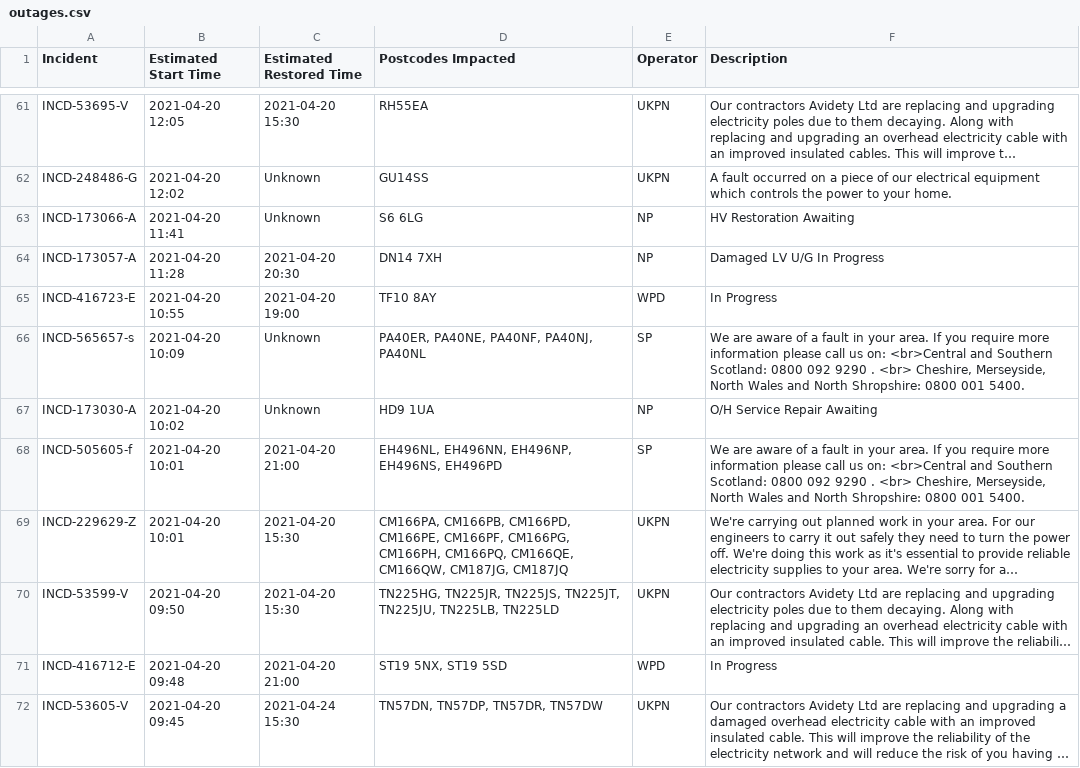
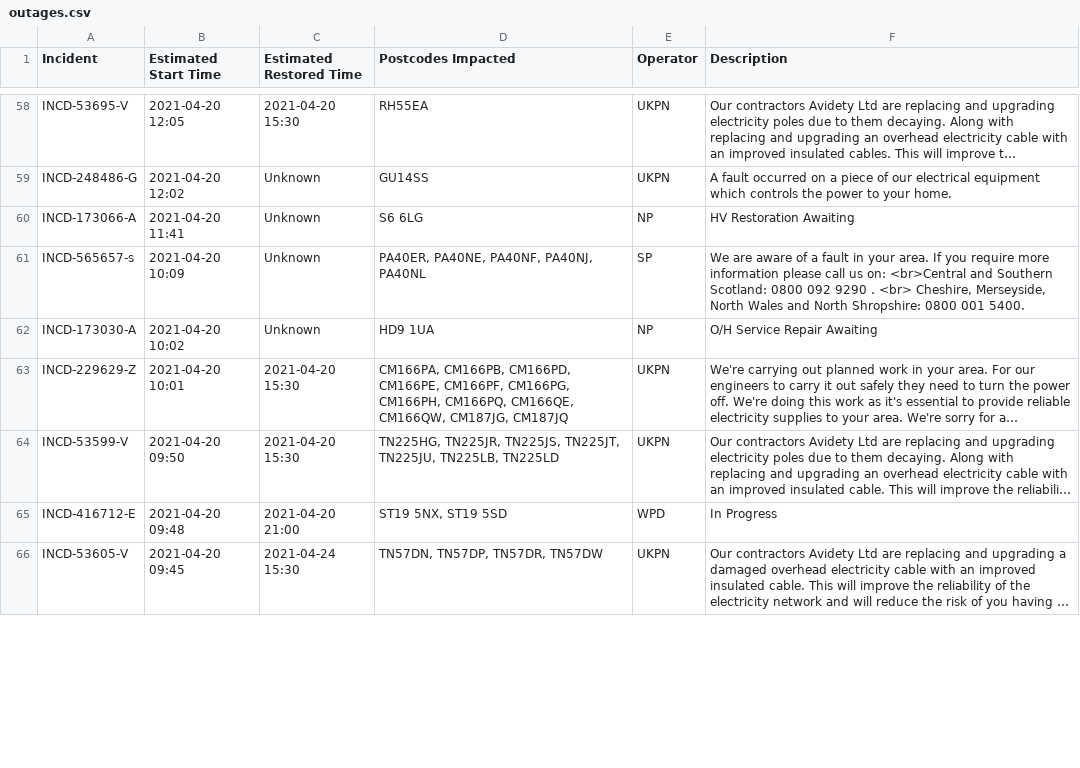
Before and after one commit to OSUKED/Outage-Watch, a CSV file: docs/data/outages.csv, drawn as a sheet; only a part is shown, gaps mark what is left out; long unchanged cells end in …; removed rows and columns are numbered as before the commit, all else as after; the diff covers the shown part only; the diff names each change by its address in the sheet, - before the commit and + after, or states it on an @@ line.

```diff
--- a/docs/data/outages.csv
+++ b/docs/data/outages.csv
-row 64: INCD-173057-A | 2021-04-20 11:28 | 2021-04-20 20:30 | DN14 7XH | NP | Damaged LV U/G In Progress
-row 65: INCD-416723-E | 2021-04-20 10:55 | 2021-04-20 19:00 | TF10 8AY | WPD | In Progress
-row 68: INCD-505605-f | 2021-04-20 10:01 | 2021-04-20 21:00 | EH496NL, EH496NN, EH496NP, EH496NS, EH496PD | SP | We are aware of a fault in your area. If you require more information please call us on: <br>Central and Southern Scotland: 0800 092 9290 . <br> Cheshire, Merseyside, North Wales and North Shropshire: 0800 001 5400.
```
Also changed, not shown: 6 added rows, 9 removed rows, 6 moved rows and 4 edited cells elsewhere in this file, 8 other files.
